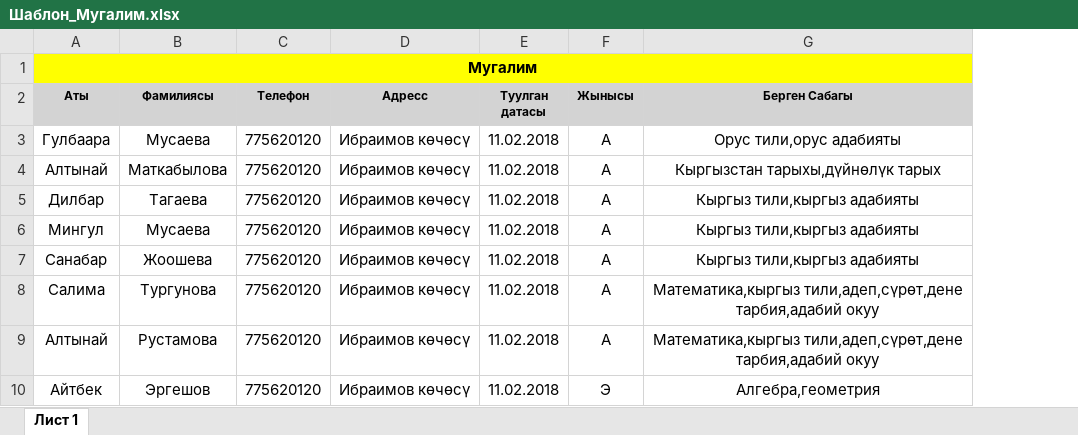
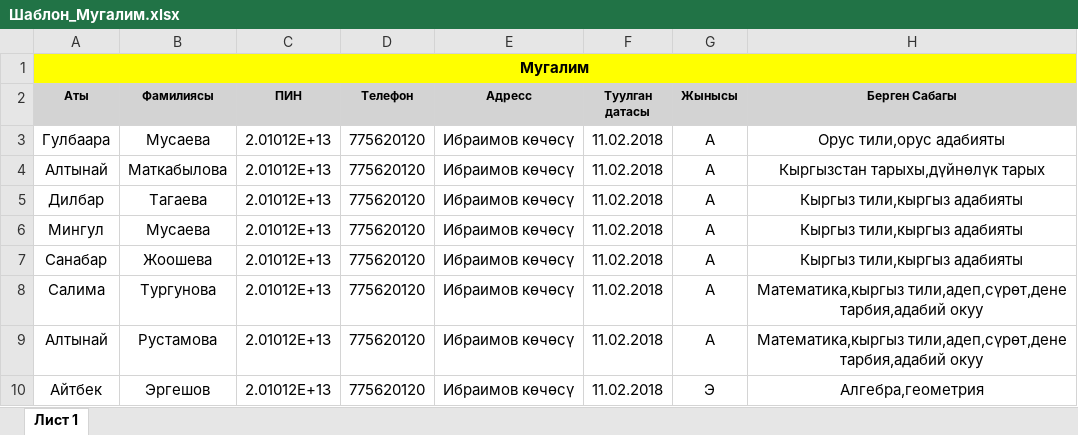
Before and after one commit to laumanovr/smart-school-front, an Excel workbook: public/docs/Шаблон_Мугалим.xlsx, sheet Лист 1, drawn as a sheet; values as stored, in another font and other column widths than the file's, no borders; the diff names each change by its address in the sheet, - before the commit and + after, or states it on an @@ line.

```diff
--- a/public/docs/Шаблон_Мугалим.xlsx (sheet Лист 1)
+++ b/public/docs/Шаблон_Мугалим.xlsx (sheet Лист 1)
+column C (ПИН), rows 3-10: all 2.01012E+13
```
Also changed, not shown: public/docs/Шаблон_Окуучу.xlsx.
